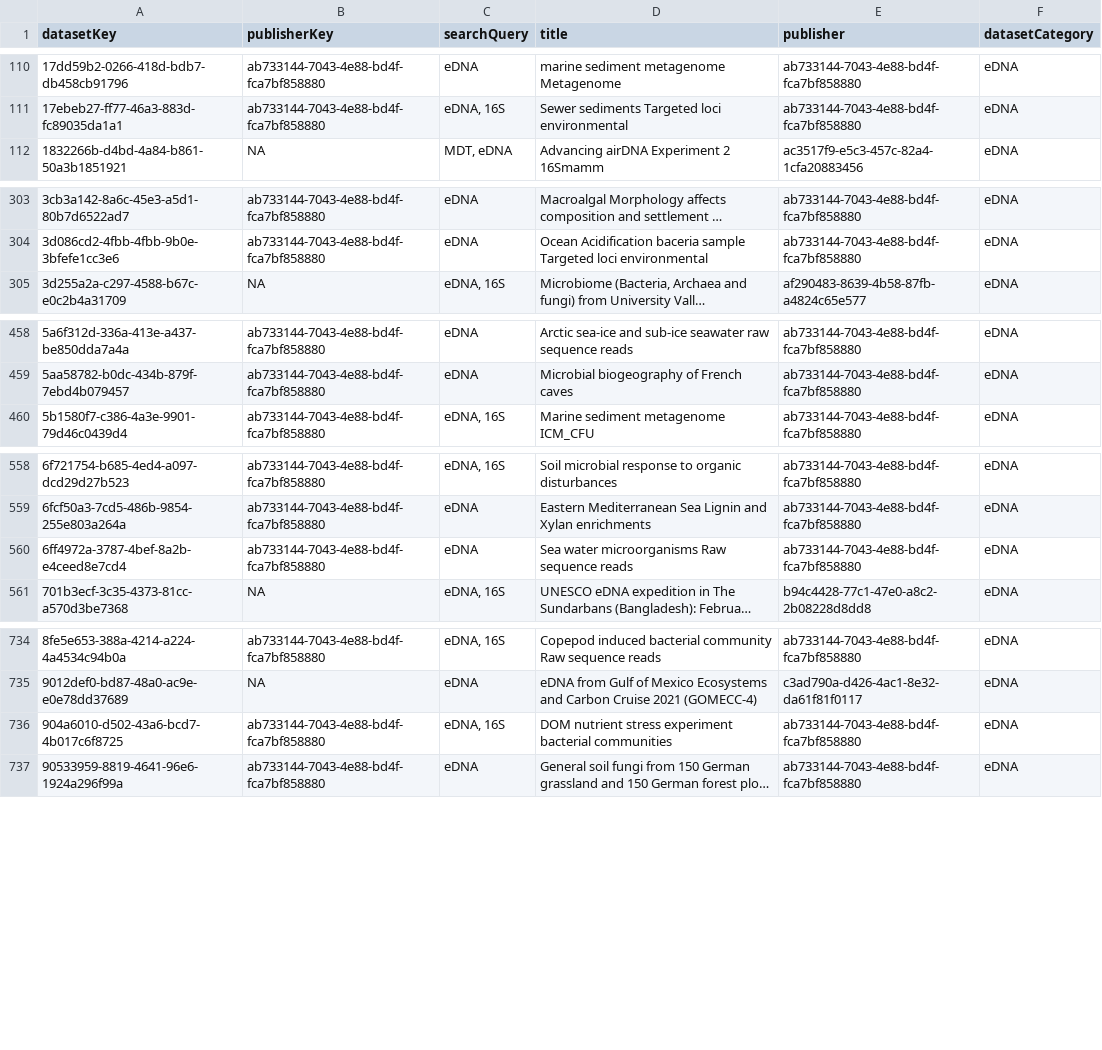
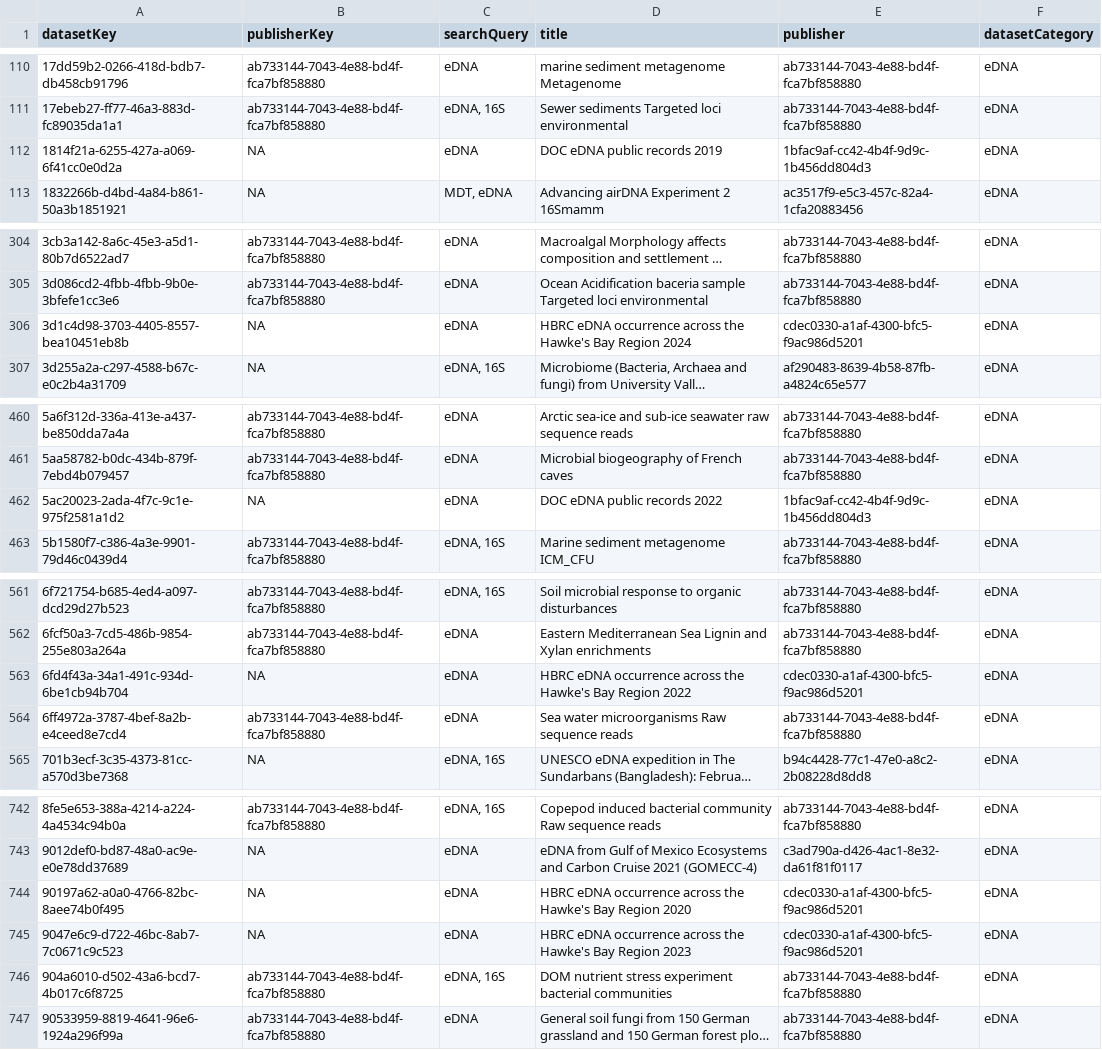
Before and after one commit to gbif/dataset-category-management, a TSV file: candidate-tsv/eDNA.tsv, drawn as a sheet; only a part is shown, gaps mark what is left out; long unchanged cells end in …; the diff covers the shown part only; the diff names each change by its address in the sheet, - before the commit and + after, or states it on an @@ line.

```diff
--- a/candidate-tsv/eDNA.tsv
+++ b/candidate-tsv/eDNA.tsv
+row 112: 1814f21a-6255-427a-a069-6f41cc0e0d2a | NA | eDNA | DOC eDNA public records 2019 | 1bfac9af-cc42-4b4f-9d9c-1b456dd804d3 | eDNA
+row 306: 3d1c4d98-3703-4405-8557-bea10451eb8b | NA | eDNA | HBRC eDNA occurrence across the Hawke's Bay Region 2024 | cdec0330-a1af-4300-bfc5-f9ac986d5201 | eDNA
+row 462: 5ac20023-2ada-4f7c-9c1e-975f2581a1d2 | NA | eDNA | DOC eDNA public records 2022 | 1bfac9af-cc42-4b4f-9d9c-1b456dd804d3 | eDNA
+row 563: 6fd4f43a-34a1-491c-934d-6be1cb94b704 | NA | eDNA | HBRC eDNA occurrence across the Hawke's Bay Region 2022 | cdec0330-a1af-4300-bfc5-f9ac986d5201 | eDNA
+row 744: 90197a62-a0a0-4766-82bc-8aee74b0f495 | NA | eDNA | HBRC eDNA occurrence across the Hawke's Bay Region 2020 | cdec0330-a1af-4300-bfc5-f9ac986d5201 | eDNA
+row 745: 9047e6c9-d722-46bc-8ab7-7c0671c9c523 | NA | eDNA | HBRC eDNA occurrence across the Hawke's Bay Region 2023 | cdec0330-a1af-4300-bfc5-f9ac986d5201 | eDNA
```
Also changed, not shown: 9 added rows and 3 edited cells elsewhere in this file, candidate-tsv/CitizenScience.tsv, 1 other file.
